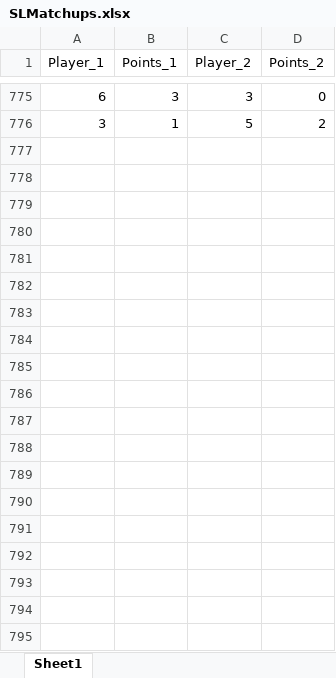
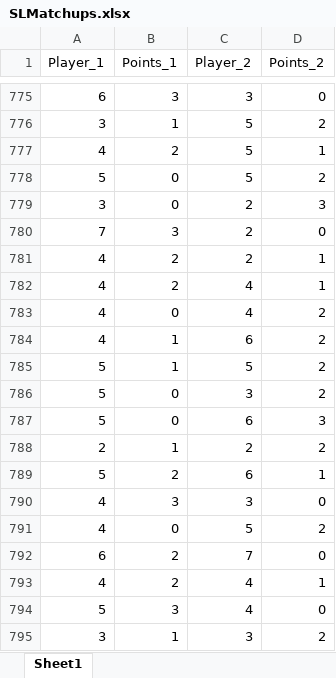
Before and after one commit to berryscottr/apa-rankings, an Excel workbook: data/slmatchups/SLMatchups.xlsx, sheet Sheet1, drawn as a sheet; only a part is shown, gaps mark what is left out; values as stored, in another font and other column widths than the file's, no borders; the diff covers the shown part only; the diff names each change by its address in the sheet, - before the commit and + after, or states it on an @@ line.

```diff
--- a/data/slmatchups/SLMatchups.xlsx (sheet Sheet1)
+++ b/data/slmatchups/SLMatchups.xlsx (sheet Sheet1)
+row 777: 4 | 2 | 5 | 1
+row 778: 5 | 0 | 5 | 2
+row 779: 3 | 0 | 2 | 3
+row 780: 7 | 3 | 2 | 0
+row 781: 4 | 2 | 2 | 1
+row 782: 4 | 2 | 4 | 1
+row 783: 4 | 0 | 4 | 2
+row 784: 4 | 1 | 6 | 2
+row 785: 5 | 1 | 5 | 2
+row 786: 5 | 0 | 3 | 2
+row 787: 5 | 0 | 6 | 3
+row 788: 2 | 1 | 2 | 2
+row 789: 5 | 2 | 6 | 1
+row 790: 4 | 3 | 3 | 0
+row 791: 4 | 0 | 5 | 2
+row 792: 6 | 2 | 7 | 0
+row 793: 4 | 2 | 4 | 1
+row 794: 5 | 3 | 4 | 0
+row 795: 3 | 1 | 3 | 2
```
Also changed, not shown: 100 added rows elsewhere in this sheet, data/slmatchups/SLMatchupAverages.xlsx, 1 other file.
